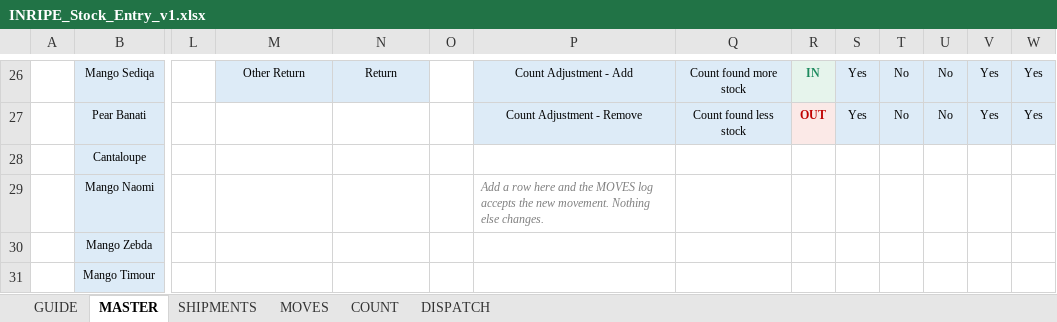
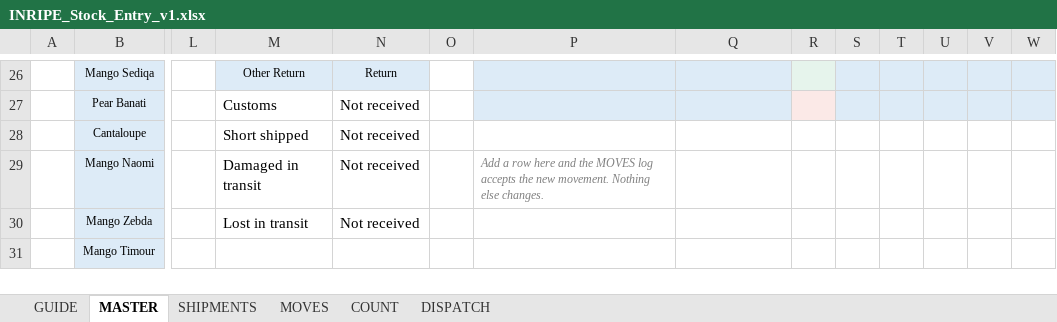
Before and after one commit to inripe/Dashboard, an Excel workbook: Stock_Control/INRIPE_Stock_Entry_v1.xlsx, sheet MASTER, drawn as a sheet; only a part is shown, gaps mark what is left out; values as stored, in another font and other column widths than the file's, no borders; table styles not drawn; the diff covers the shown part only; the diff names each change by its address in the sheet, - before the commit and + after, or states it on an @@ line.

```diff
--- a/Stock_Control/INRIPE_Stock_Entry_v1.xlsx (sheet MASTER)
+++ b/Stock_Control/INRIPE_Stock_Entry_v1.xlsx (sheet MASTER)
-P26: Count Adjustment - Add
+P26: (empty)
-Q26: Count found more stock
+Q26: (empty)
-R26: IN
+R26: (empty)
-S26:S27: Yes
+S26:S27: (empty)
-T26:T27: No
+T26:T27: (empty)
-U26:U27: No
+U26:U27: (empty)
-V26:V27: Yes
+V26:V27: (empty)
-W26:W27: Yes
+W26:W27: (empty)
-M27: (empty)
+M27: Customs
-N27:N30: (empty)
+N27:N30: Not received
-P27: Count Adjustment - Remove
+P27: (empty)
-Q27: Count found less stock
+Q27: (empty)
-R27: OUT
+R27: (empty)
-M28: (empty)
+M28: Short shipped
-M29: (empty)
+M29: Damaged in transit
-M30: (empty)
+M30: Lost in transit
```
Also changed, not shown: 41 edited cells elsewhere in this sheet, sheet MOVES, sheet SHIPMENTS, 27 other files.
